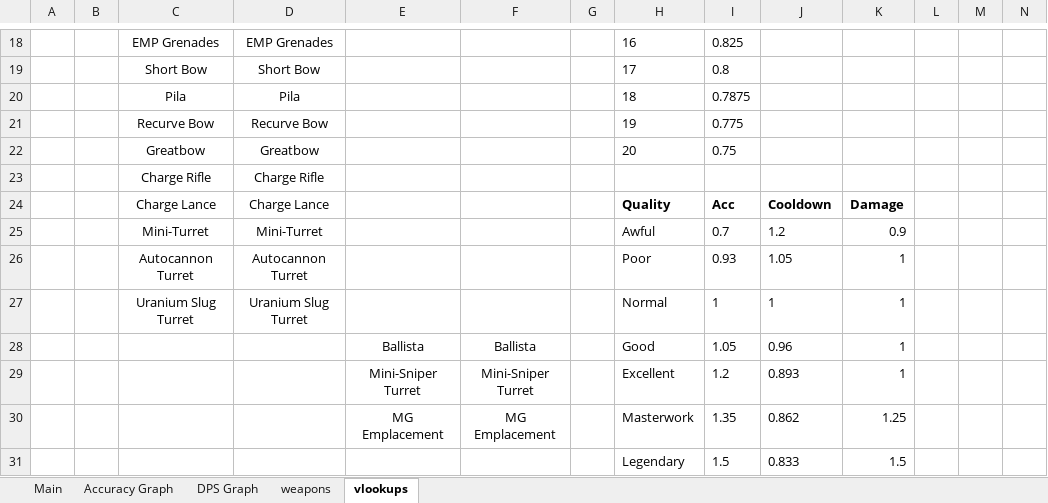
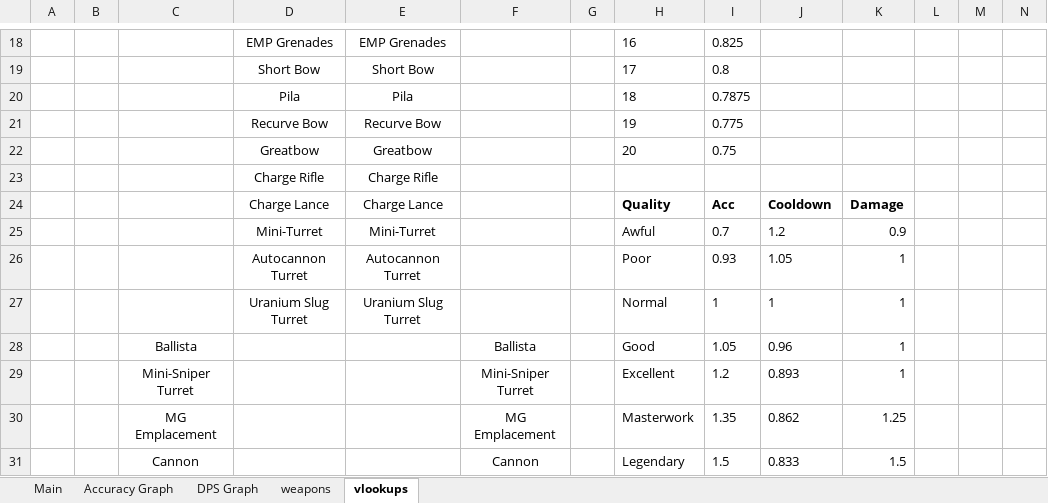
Before and after one commit to XeoNovaDan/TETurretExpansion, an Excel workbook: Source/Balance.xlsx, sheet vlookups, drawn as a sheet; only a part is shown, gaps mark what is left out; values as stored, in another font and other column widths than the file's, no borders; removed rows and columns are numbered as before the commit, all else as after; rows hold the shown columns only; the diff covers the shown part only; the diff names each change by its address in the sheet, - before the commit and + after, or states it on an @@ line.

```diff
--- a/Source/Balance.xlsx (sheet vlookups)
+++ b/Source/Balance.xlsx (sheet vlookups)
-C18: EMP Grenades
+C18: (empty)
-E18: (empty)
+E18: EMP Grenades
-C19: Short Bow
+C19: (empty)
-E19: (empty)
+E19: Short Bow
-C20: Pila
+C20: (empty)
-E20: (empty)
+E20: Pila
-C21: Recurve Bow
+C21: (empty)
-E21: (empty)
+E21: Recurve Bow
-C22: Greatbow
+C22: (empty)
-E22: (empty)
+E22: Greatbow
-row 23:  |  | Charge Rifle | Charge Rifle
+row 23:  |  |  | Charge Rifle | Charge Rifle
-C24: Charge Lance
+C24: (empty)
-E24: (empty)
+E24: Charge Lance
-C25: Mini-Turret
+C25: (empty)
-E25: (empty)
+E25: Mini-Turret
-C26: Autocannon Turret
+C26: (empty)
-E26: (empty)
+E26: Autocannon Turret
-C27: Uranium Slug Turret
+C27: (empty)
-E27: (empty)
+E27: Uranium Slug Turret
-C28: (empty)
+C28: Ballista
-E28: Ballista
+E28: (empty)
-C29: (empty)
+C29: Mini-Sniper Turret
-E29: Mini-Sniper Turret
+E29: (empty)
-C30: (empty)
+C30: MG Emplacement
-E30: MG Emplacement
+E30: (empty)
-C31: (empty)
+C31: Cannon
-F31: (empty)
+F31: Cannon
```
Also changed, not shown: 32 edited cells elsewhere in this sheet, sheet weapons, sheet Main, charts or pictures, 5 other files.
